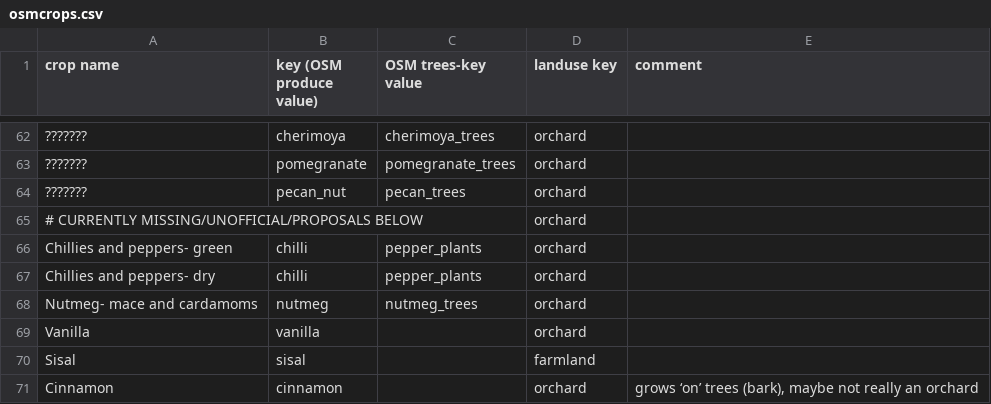
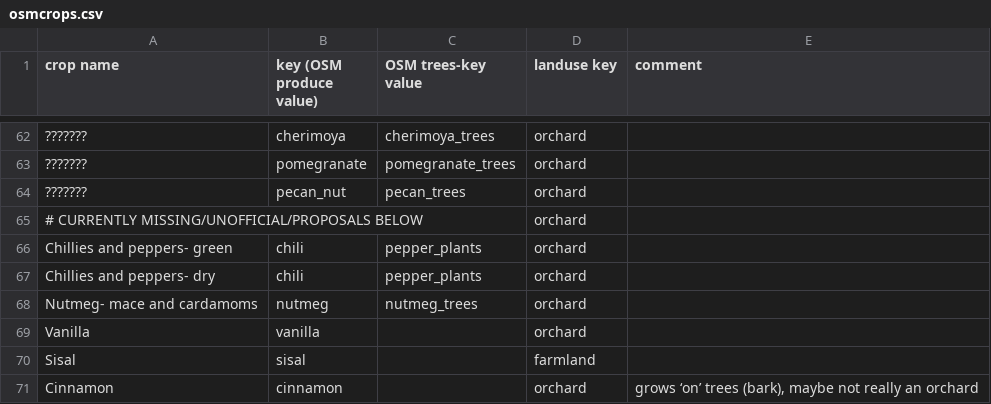
Before and after one commit to rugk/crops-parser, a CSV file: osmcrops.csv, drawn as a sheet; only a part is shown, gaps mark what is left out; the diff names each change by its address in the sheet, - before the commit and + after, or states it on an @@ line.

Commit message:
Fix chili spelling
Note that AFAIK the plural is spelled with two l. So this is correct.

```diff
--- a/osmcrops.csv
+++ b/osmcrops.csv
-B66:B67 (key (OSM produce value)): chilli
+B66:B67 (key (OSM produce value)): chili
```
